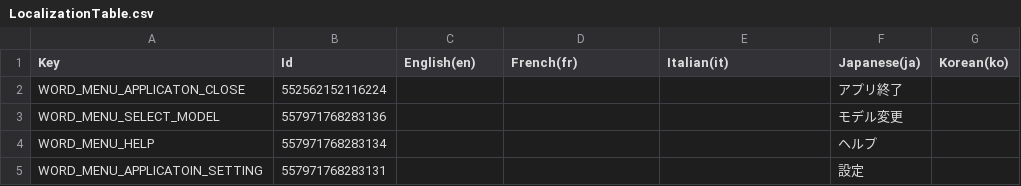
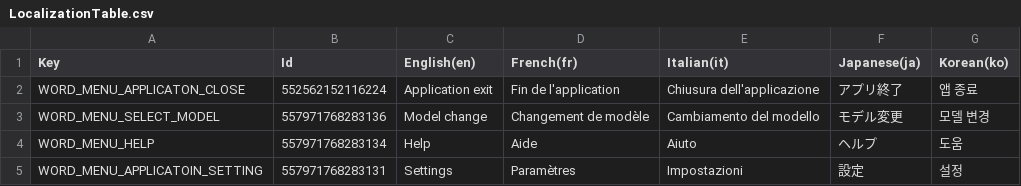
Before and after one commit to MidraLab/uDesktopMascot, a CSV file: Assets/uDesktopMascot/LocalizationTable/LocalizationTable.csv, drawn as a sheet.

```diff
--- a/Assets/uDesktopMascot/LocalizationTable/LocalizationTable.csv
+++ b/Assets/uDesktopMascot/LocalizationTable/LocalizationTable.csv
@@ -1,5 +1,5 @@
 Key,Id,English(en),French(fr),Italian(it),Japanese(ja),Korean(ko)
-"WORD_MENU_APPLICATON_CLOSE",552562152116224,,,,"アプリ終了",
-"WORD_MENU_SELECT_MODEL",557971768283136,,,,"モデル変更",
-"WORD_MENU_HELP",557971768283134,,,,"ヘルプ",
-"WORD_MENU_APPLICATOIN_SETTING",557971768283131,,,,"設定",
+WORD_MENU_APPLICATON_CLOSE,552562152116224,Application exit,Fin de l'application,Chiusura dell'applicazione,アプリ終了,앱 종료
+WORD_MENU_SELECT_MODEL,557971768283136,Model change,Changement de modèle,Cambiamento del modello,モデル変更,모델 변경
+WORD_MENU_HELP,557971768283134,Help,Aide,Aiuto,ヘルプ,도움
+WORD_MENU_APPLICATOIN_SETTING,557971768283131,Settings,Paramètres,Impostazioni,設定,설정
```
